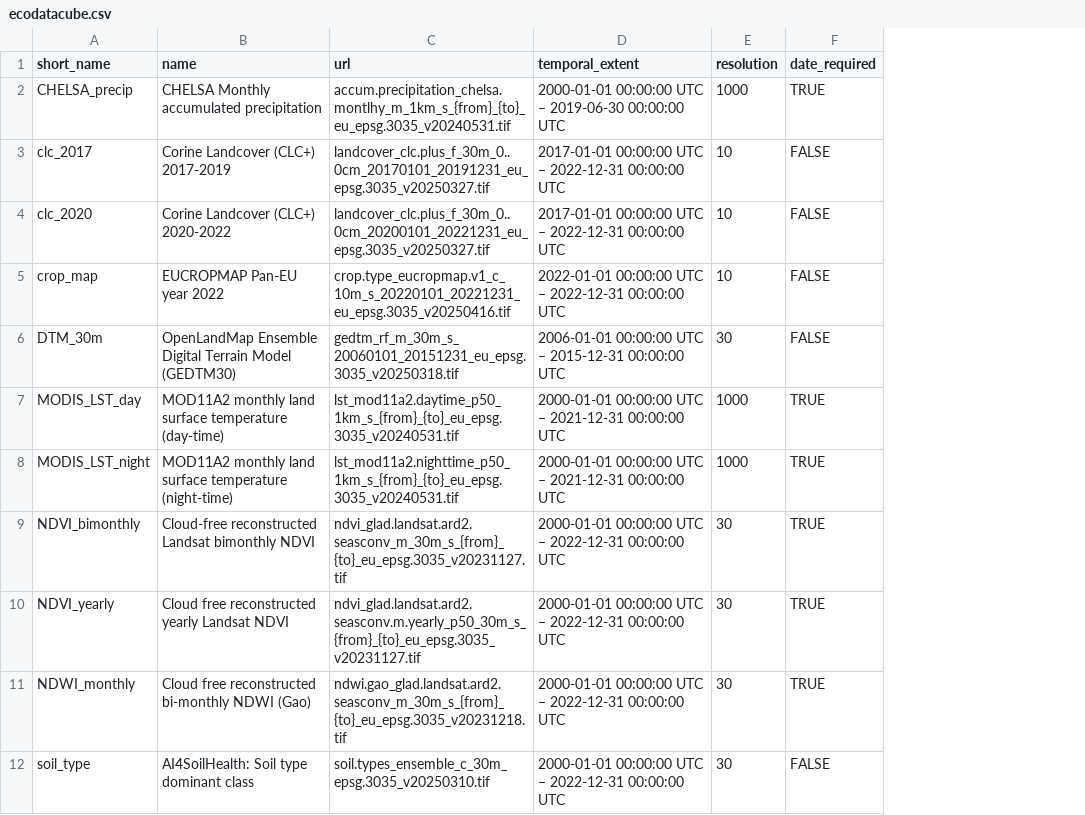
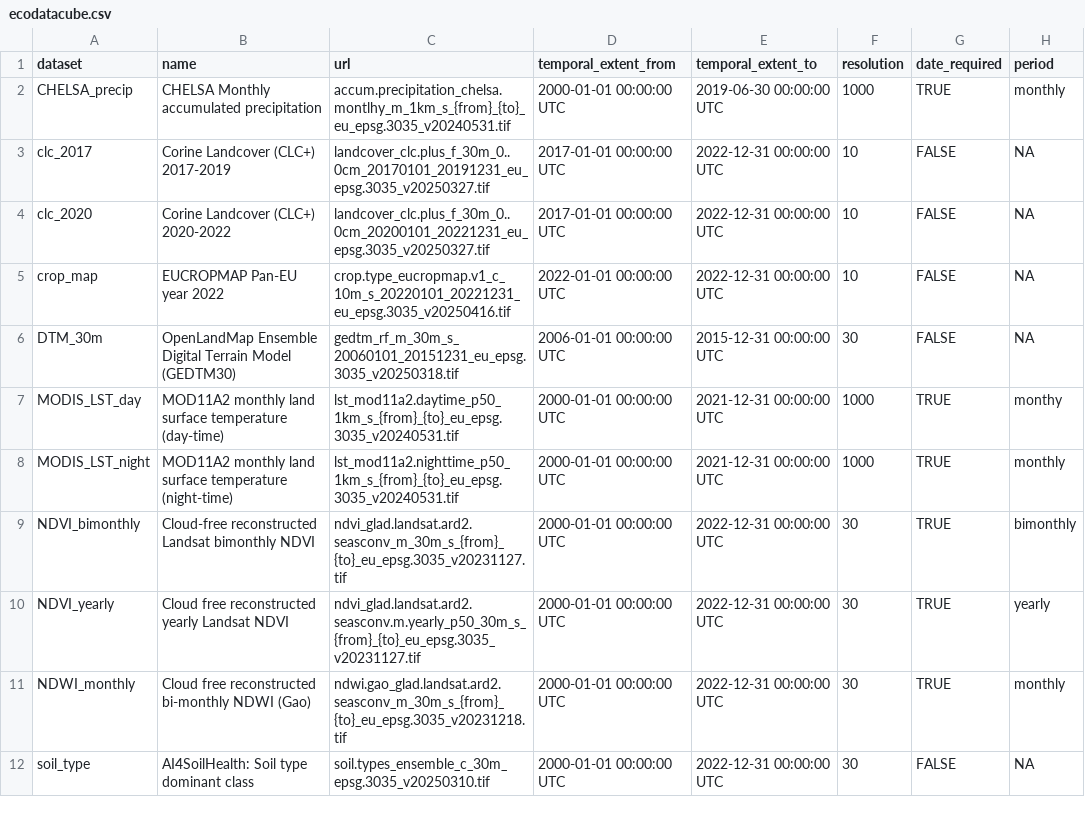
Before and after one commit to ropensci/ReLTER, a CSV file: inst/extdata/ecodatacube.csv, drawn as a sheet; only a part is shown; removed rows and columns are numbered as before the commit, all else as after; the diff names each change by its address in the sheet, - before the commit and + after, or states it on an @@ line.

Commit message:
Implements constructing full URL for get_site_EcoDataCube()

```diff
--- a/inst/extdata/ecodatacube.csv
+++ b/inst/extdata/ecodatacube.csv
-column D (temporal_extent), rows 2-12: 2000-01-01 00:00:00 UTC – 2019-06-30 00:00:00 UTC | 2017-01-01 00:00:00 UTC – 2022-12-31 00:00:00 UTC | 2017-01-01 00:00:00 UTC – 2022-12-31 00:00:00 UTC | 2022-01-01 00:00:00 UTC – 2022-12-31 00:00:00 UTC | 2006-01-01 00:00:00 UTC – 2015-12-31 00:00:00 UTC | 2000-01-01 00:00:00 UTC – 2021-12-31 00:00:00 UTC | 2000-01-01 00:00:00 UTC – 2021-12-31 00:00:00 UTC | 2000-01-01 00:00:00 UTC – 2022-12-31 00:00:00 UTC | 2000-01-01 00:00:00 UTC – 2022-12-31 00:00:00 UTC | 2000-01-01 00:00:00 UTC – 2022-12-31 00:00:00 UTC | 2000-01-01 00:00:00 UTC – 2022-12-31 00:00:00 UTC
+column D (temporal_extent_from), rows 2-12: 2000-01-01 00:00:00 UTC | 2017-01-01 00:00:00 UTC | 2017-01-01 00:00:00 UTC | 2022-01-01 00:00:00 UTC | 2006-01-01 00:00:00 UTC | 2000-01-01 00:00:00 UTC | 2000-01-01 00:00:00 UTC | 2000-01-01 00:00:00 UTC | 2000-01-01 00:00:00 UTC | 2000-01-01 00:00:00 UTC | 2000-01-01 00:00:00 UTC
+column E (temporal_extent_to), rows 2-12: 2019-06-30 00:00:00 UTC | 2022-12-31 00:00:00 UTC | 2022-12-31 00:00:00 UTC | 2022-12-31 00:00:00 UTC | 2015-12-31 00:00:00 UTC | 2021-12-31 00:00:00 UTC | 2021-12-31 00:00:00 UTC | 2022-12-31 00:00:00 UTC | 2022-12-31 00:00:00 UTC | 2022-12-31 00:00:00 UTC | 2022-12-31 00:00:00 UTC
+column H (period), rows 2-12: monthly | NA | NA | NA | NA | monthy | monthly | bimonthly | yearly | monthly | NA
-A1: short_name
+A1: dataset
```
Also changed, not shown: 3 other files.
